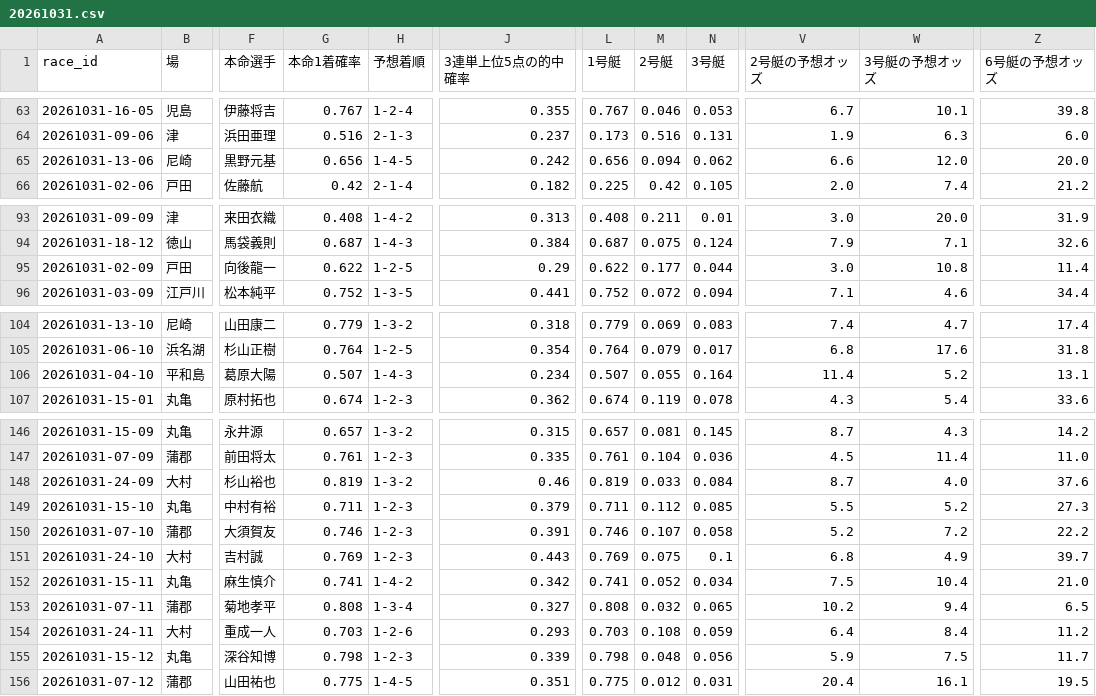
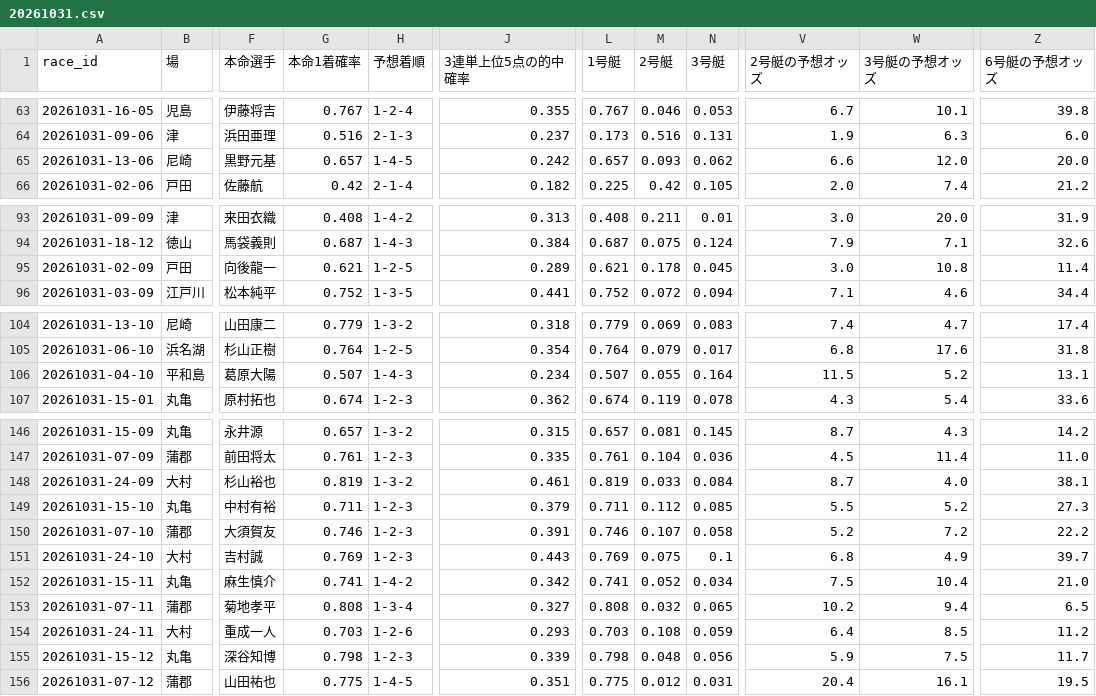
Before and after one commit to lindwurm310/boat-race-db, a CSV file: history/20261031.csv, drawn as a sheet; only a part is shown, gaps mark what is left out; the diff names each change by its address in the sheet, - before the commit and + after, or states it on an @@ line.

```diff
--- a/history/20261031.csv
+++ b/history/20261031.csv
-G65 (本命1着確率): 0.656
+G65 (本命1着確率): 0.657
-L65 (1号艇): 0.656
+L65 (1号艇): 0.657
-M65 (2号艇): 0.094
+M65 (2号艇): 0.093
-G95 (本命1着確率): 0.622
+G95 (本命1着確率): 0.621
-J95 (3連単上位5点の的中確率): 0.29
+J95 (3連単上位5点の的中確率): 0.289
-L95 (1号艇): 0.622
+L95 (1号艇): 0.621
-M95 (2号艇): 0.177
+M95 (2号艇): 0.178
-N95 (3号艇): 0.044
+N95 (3号艇): 0.045
-V106 (2号艇の予想オッズ): 11.4
+V106 (2号艇の予想オッズ): 11.5
-J148 (3連単上位5点の的中確率): 0.46
+J148 (3連単上位5点の的中確率): 0.461
-Z148 (6号艇の予想オッズ): 37.6
+Z148 (6号艇の予想オッズ): 38.1
-W154 (3号艇の予想オッズ): 8.4
+W154 (3号艇の予想オッズ): 8.5
```
Also changed, not shown: 7 other files.
